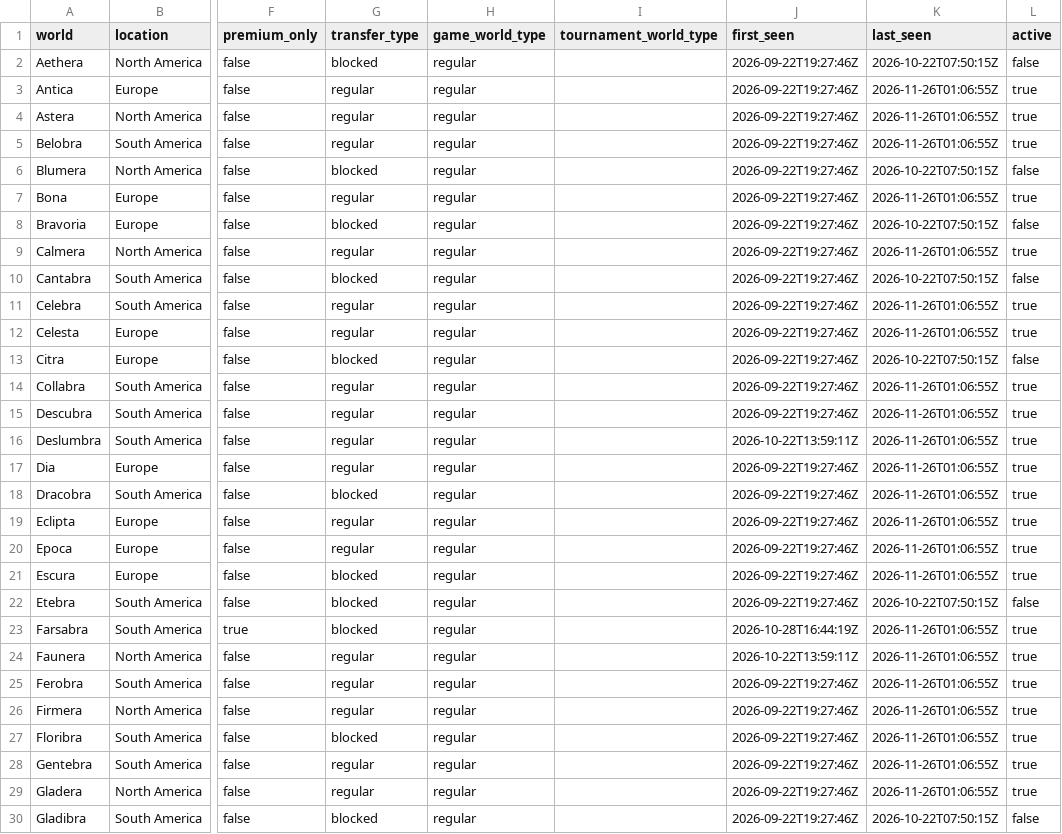
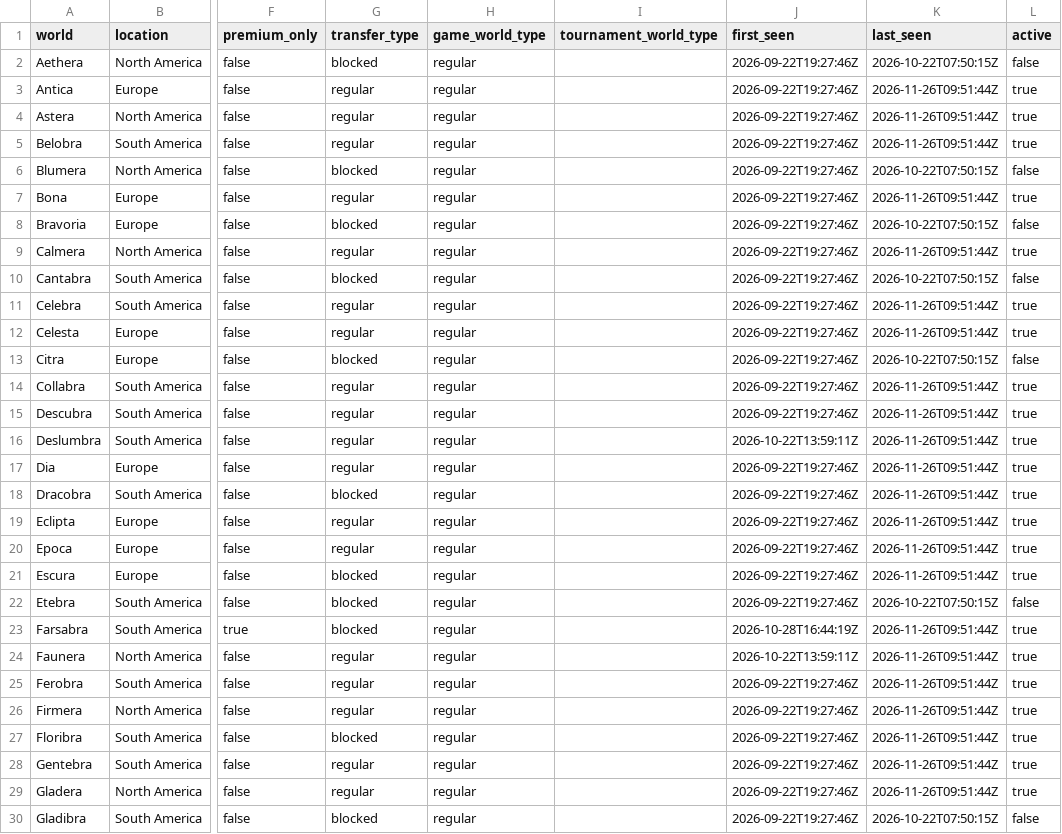
Before and after one commit to gu-to/tibia-world-population-analytics, a CSV file: data/reference/worlds.csv, drawn as a sheet; only a part is shown, gaps mark what is left out; the diff covers the shown part only; the diff names each change by its address in the sheet, - before the commit and + after, or states it on an @@ line.

```diff
--- a/data/reference/worlds.csv
+++ b/data/reference/worlds.csv
-K3:K5 (last_seen): 2026-11-26T01:06:55Z
+K3:K5 (last_seen): 2026-11-26T09:51:44Z
-K7 (last_seen): 2026-11-26T01:06:55Z
+K7 (last_seen): 2026-11-26T09:51:44Z
-K9 (last_seen): 2026-11-26T01:06:55Z
+K9 (last_seen): 2026-11-26T09:51:44Z
-K11:K12 (last_seen): 2026-11-26T01:06:55Z
+K11:K12 (last_seen): 2026-11-26T09:51:44Z
-K14:K21 (last_seen): 2026-11-26T01:06:55Z
+K14:K21 (last_seen): 2026-11-26T09:51:44Z
-K23:K29 (last_seen): 2026-11-26T01:06:55Z
+K23:K29 (last_seen): 2026-11-26T09:51:44Z
```
Also changed, not shown: 68 edited cells elsewhere in this file, data/audit/2026-11.csv, 1 other file.
